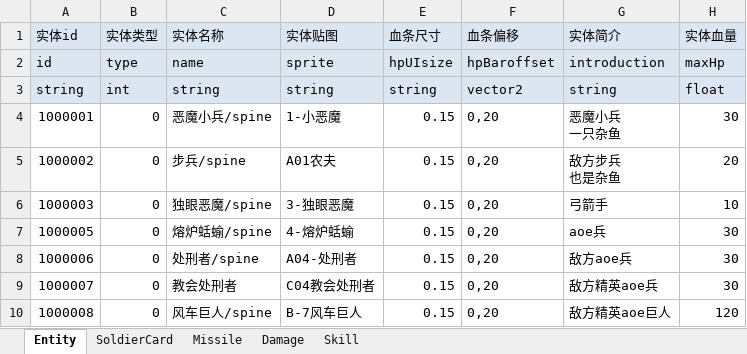
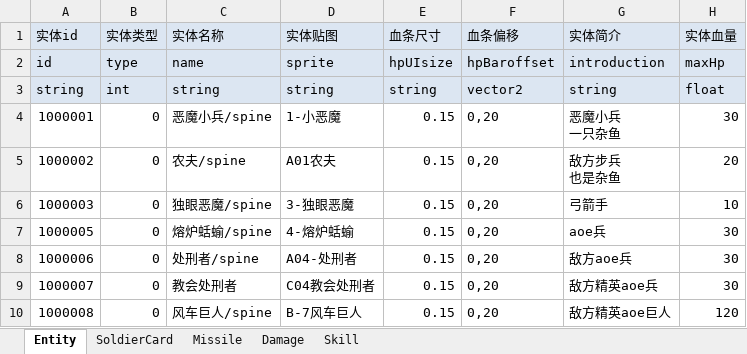
Before and after one commit to FURYDANCE/DemonOverwhelming, an Excel workbook: Assets/Resources/DataTables/EntityExcel.xlsx, sheet Entity, drawn as a sheet; only a part is shown; values as stored, in another font and other column widths than the file's, no borders; the diff names each change by its address in the sheet, - before the commit and + after, or states it on an @@ line.

```diff
--- a/Assets/Resources/DataTables/EntityExcel.xlsx (sheet Entity)
+++ b/Assets/Resources/DataTables/EntityExcel.xlsx (sheet Entity)
-C5 (实体名称): 步兵/spine
+C5 (实体名称): 农夫/spine
```
Also changed, not shown: 52 other files.
